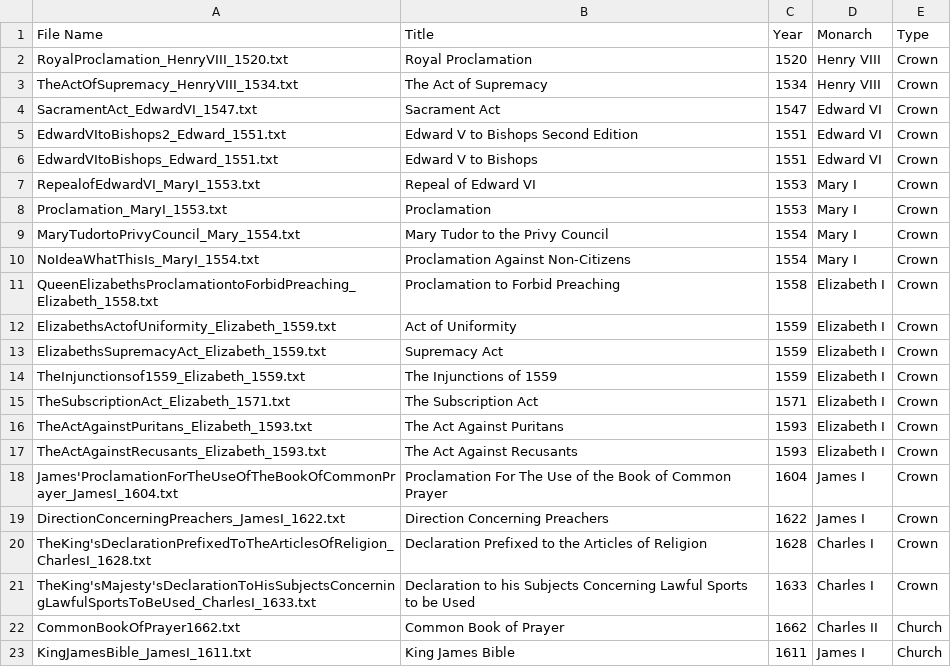
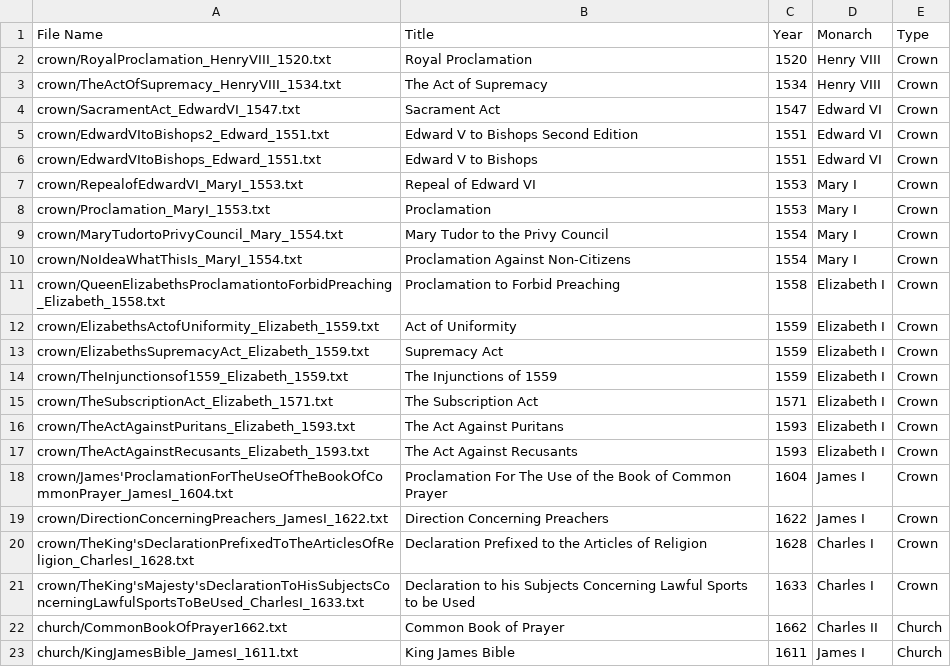
Before and after one commit to catherinedparnell/Cultural-Analytics-IS, a CSV file: texts/textMetadata.csv, drawn as a sheet.

Commit message:
adding subdirs

```diff
--- a/texts/textMetadata.csv
+++ b/texts/textMetadata.csv
@@ -1,23 +1,23 @@
 File Name,Title,Year,Monarch,Type
-RoyalProclamation_HenryVIII_1520.txt,Royal Proclamation,1520,Henry VIII,Crown
-TheActOfSupremacy_HenryVIII_1534.txt,The Act of Supremacy,1534,Henry VIII,Crown
-SacramentAct_EdwardVI_1547.txt,Sacrament Act,1547,Edward VI,Crown
-EdwardVItoBishops2_Edward_1551.txt,Edward V to Bishops Second Edition,1551,Edward VI,Crown
-EdwardVItoBishops_Edward_1551.txt,Edward V to Bishops,1551,Edward VI,Crown
-RepealofEdwardVI_MaryI_1553.txt,Repeal of Edward VI,1553,Mary I,Crown
-Proclamation_MaryI_1553.txt,Proclamation,1553,Mary I,Crown
-MaryTudortoPrivyCouncil_Mary_1554.txt,Mary Tudor to the Privy Council,1554,Mary I,Crown
-NoIdeaWhatThisIs_MaryI_1554.txt,Proclamation Against Non-Citizens,1554,Mary I,Crown
-QueenElizabethsProclamationtoForbidPreaching_Elizabeth_1558.txt,Proclamation to Forbid Preaching,1558,Elizabeth I,Crown
-ElizabethsActofUniformity_Elizabeth_1559.txt,Act of Uniformity,1559,Elizabeth I,Crown
-ElizabethsSupremacyAct_Elizabeth_1559.txt,Supremacy Act,1559,Elizabeth I,Crown
-TheInjunctionsof1559_Elizabeth_1559.txt,The Injunctions of 1559,1559,Elizabeth I,Crown
-TheSubscriptionAct_Elizabeth_1571.txt,The Subscription Act,1571,Elizabeth I,Crown
-TheActAgainstPuritans_Elizabeth_1593.txt,The Act Against Puritans,1593,Elizabeth I,Crown
-TheActAgainstRecusants_Elizabeth_1593.txt,The Act Against Recusants,1593,Elizabeth I,Crown
-James'ProclamationForTheUseOfTheBookOfCommonPrayer_JamesI_1604.txt,Proclamation For The Use of the Book of Common Prayer,1604,James I,Crown
-DirectionConcerningPreachers_JamesI_1622.txt,Direction Concerning Preachers,1622,James I,Crown
-TheKing'sDeclarationPrefixedToTheArticlesOfReligion_CharlesI_1628.txt,Declaration Prefixed to the Articles of Religion,1628,Charles I,Crown
-TheKing'sMajesty'sDeclarationToHisSubjectsConcerningLawfulSportsToBeUsed_CharlesI_1633.txt,Declaration to his Subjects Concerning Lawful Sports to be Used,1633,Charles I,Crown
-CommonBookOfPrayer1662.txt,Common Book of Prayer,1662,Charles II,Church
-KingJamesBible_JamesI_1611.txt,King James Bible,1611,James I,Church
+crown/RoyalProclamation_HenryVIII_1520.txt,Royal Proclamation,1520,Henry VIII,Crown
+crown/TheActOfSupremacy_HenryVIII_1534.txt,The Act of Supremacy,1534,Henry VIII,Crown
+crown/SacramentAct_EdwardVI_1547.txt,Sacrament Act,1547,Edward VI,Crown
+crown/EdwardVItoBishops2_Edward_1551.txt,Edward V to Bishops Second Edition,1551,Edward VI,Crown
+crown/EdwardVItoBishops_Edward_1551.txt,Edward V to Bishops,1551,Edward VI,Crown
+crown/RepealofEdwardVI_MaryI_1553.txt,Repeal of Edward VI,1553,Mary I,Crown
+crown/Proclamation_MaryI_1553.txt,Proclamation,1553,Mary I,Crown
+crown/MaryTudortoPrivyCouncil_Mary_1554.txt,Mary Tudor to the Privy Council,1554,Mary I,Crown
+crown/NoIdeaWhatThisIs_MaryI_1554.txt,Proclamation Against Non-Citizens,1554,Mary I,Crown
+crown/QueenElizabethsProclamationtoForbidPreaching_Elizabeth_1558.txt,Proclamation to Forbid Preaching,1558,Elizabeth I,Crown
+crown/ElizabethsActofUniformity_Elizabeth_1559.txt,Act of Uniformity,1559,Elizabeth I,Crown
+crown/ElizabethsSupremacyAct_Elizabeth_1559.txt,Supremacy Act,1559,Elizabeth I,Crown
+crown/TheInjunctionsof1559_Elizabeth_1559.txt,The Injunctions of 1559,1559,Elizabeth I,Crown
+crown/TheSubscriptionAct_Elizabeth_1571.txt,The Subscription Act,1571,Elizabeth I,Crown
+crown/TheActAgainstPuritans_Elizabeth_1593.txt,The Act Against Puritans,1593,Elizabeth I,Crown
+crown/TheActAgainstRecusants_Elizabeth_1593.txt,The Act Against Recusants,1593,Elizabeth I,Crown
+crown/James'ProclamationForTheUseOfTheBookOfCommonPrayer_JamesI_1604.txt,Proclamation For The Use of the Book of Common Prayer,1604,James I,Crown
+crown/DirectionConcerningPreachers_JamesI_1622.txt,Direction Concerning Preachers,1622,James I,Crown
+crown/TheKing'sDeclarationPrefixedToTheArticlesOfReligion_CharlesI_1628.txt,Declaration Prefixed to the Articles of Religion,1628,Charles I,Crown
+crown/TheKing'sMajesty'sDeclarationToHisSubjectsConcerningLawfulSportsToBeUsed_CharlesI_1633.txt,Declaration to his Subjects Concerning Lawful Sports to be Used,1633,Charles I,Crown
+church/CommonBookOfPrayer1662.txt,Common Book of Prayer,1662,Charles II,Church
+church/KingJamesBible_JamesI_1611.txt,King James Bible,1611,James I,Church
```
